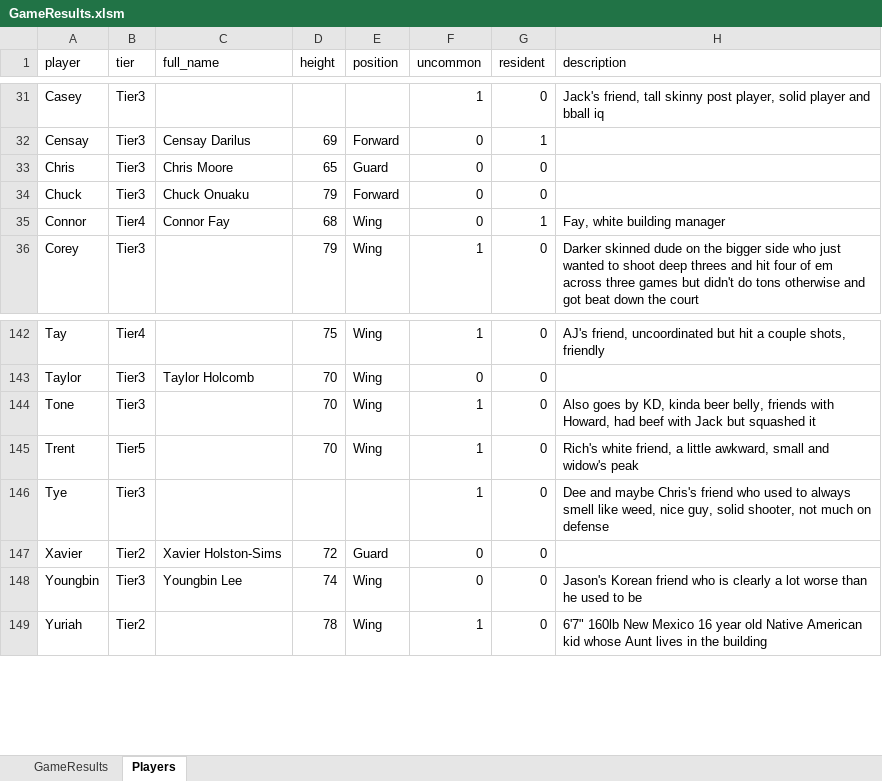
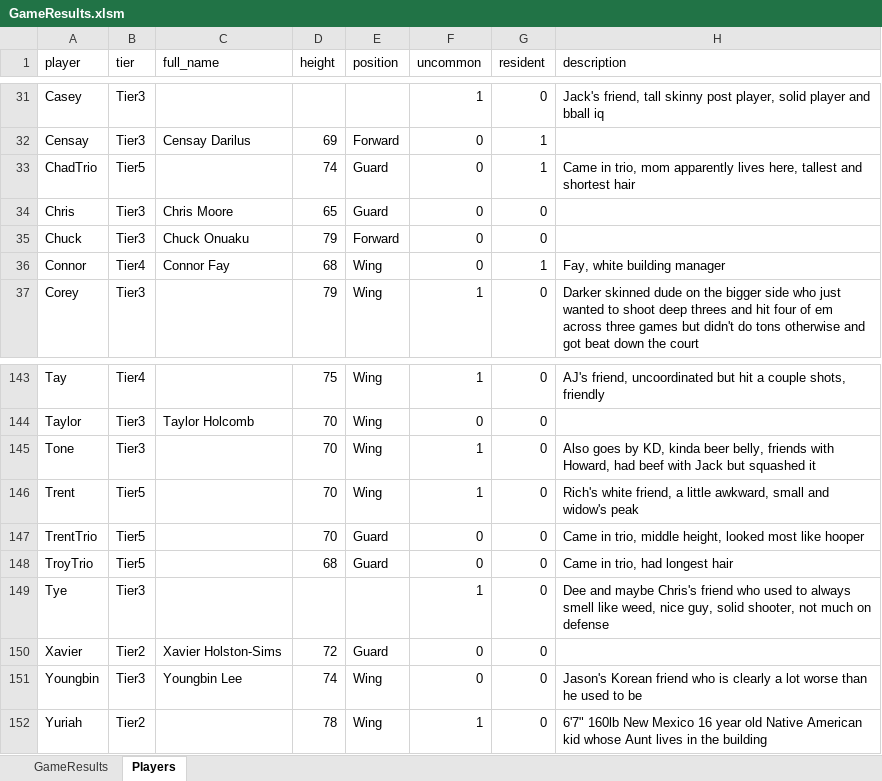
Before and after one commit to jmgjasongardner/naismith-nerds, an Excel workbook: collective_bball/GameResults.xlsm, sheet Players, drawn as a sheet; only a part is shown, gaps mark what is left out; values as stored, in another font and other column widths than the file's, no borders; the diff names each change by its address in the sheet, - before the commit and + after, or states it on an @@ line.

```diff
--- a/collective_bball/GameResults.xlsm (sheet Players)
+++ b/collective_bball/GameResults.xlsm (sheet Players)
+row 33: ChadTrio | Tier5 |  | 74 | Guard | 0 | 1 | Came in trio, mom apparently lives here, tallest and shortest hair
+row 147: TrentTrio | Tier5 |  | 70 | Guard | 0 | 0 | Came in trio, middle height, looked most like hooper
+row 148: TroyTrio | Tier5 |  | 68 | Guard | 0 | 0 | Came in trio, had longest hair
```
Also changed, not shown: sheet GameResults.
